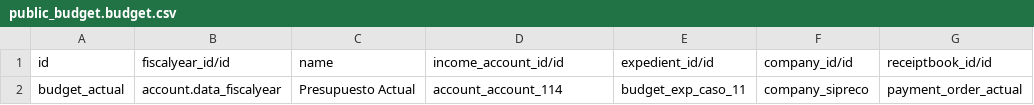
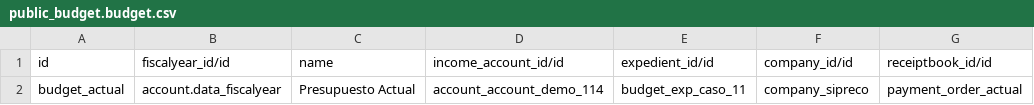
Before and after one commit to ingadhoc/odoo-public-administration, a CSV file: sipreco_public_budget/demo/public_budget.budget.csv, drawn as a sheet.

```diff
--- a/sipreco_public_budget/demo/public_budget.budget.csv
+++ b/sipreco_public_budget/demo/public_budget.budget.csv
@@ -1,2 +1,2 @@
 id,fiscalyear_id/id,name,income_account_id/id,expedient_id/id,company_id/id,receiptbook_id/id
-budget_actual,account.data_fiscalyear,Presupuesto Actual,account_account_114,budget_exp_caso_11,company_sipreco,payment_order_actual
+budget_actual,account.data_fiscalyear,Presupuesto Actual,account_account_demo_114,budget_exp_caso_11,company_sipreco,payment_order_actual
```
Also changed, not shown: sipreco_public_budget/demo/account.journal.csv, sipreco_public_budget/demo/account.tax.withholding.csv, 4 other files.
